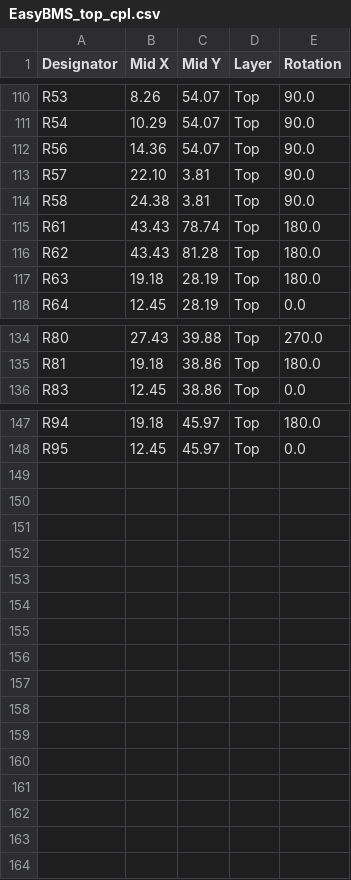
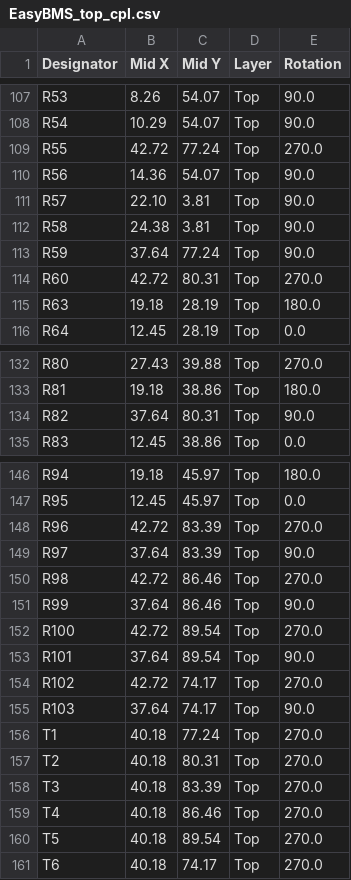
Before and after one commit to SunshadeCorp/EasyBMS_Hardware, a CSV file: production/EasyBMS_top_cpl.csv, drawn as a sheet; only a part is shown, gaps mark what is left out; the diff covers the shown part only.

Commit message:
production data generated, ready to order

```diff
--- a/production/EasyBMS_top_cpl.csv
+++ b/production/EasyBMS_top_cpl.csv
@@ -111,2 +108,3 @@ R53, 8.26,54.07,Top,90.0
 R54,10.29,54.07,Top,90.0
+R55,42.72,77.24,Top,270.0
 R56,14.36,54.07,Top,90.0
@@ -114,4 +112,4 @@ R57,22.10, 3.81,Top,90.0
 R58,24.38, 3.81,Top,90.0
-R61,43.43,78.74,Top,180.0
-R62,43.43,81.28,Top,180.0
+R59,37.64,77.24,Top,90.0
+R60,42.72,80.31,Top,270.0
 R63,19.18,28.19,Top,180.0
@@ -135,2 +133,3 @@ R80,27.43,39.88,Top,270.0
 R81,19.18,38.86,Top,180.0
+R82,37.64,80.31,Top,90.0
 R83,12.45,38.86,Top,0.0
@@ -148 +147,15 @@ R94,19.18,45.97,Top,180.0
 R95,12.45,45.97,Top,0.0
+R96,42.72,83.39,Top,270.0
+R97,37.64,83.39,Top,90.0
+R98,42.72,86.46,Top,270.0
+R99,37.64,86.46,Top,90.0
+R100,42.72,89.54,Top,270.0
+R101,37.64,89.54,Top,90.0
+R102,42.72,74.17,Top,270.0
+R103,37.64,74.17,Top,90.0
+T1,40.18,77.24,Top,270.0
+T2,40.18,80.31,Top,270.0
+T3,40.18,83.39,Top,270.0
+T4,40.18,86.46,Top,270.0
+T5,40.18,89.54,Top,270.0
+T6,40.18,74.17,Top,270.0
```
Also changed, not shown: 3 removed rows and 4 edited cells elsewhere in this file, production/EasyBMS_top_bom.csv, 1 other file.
